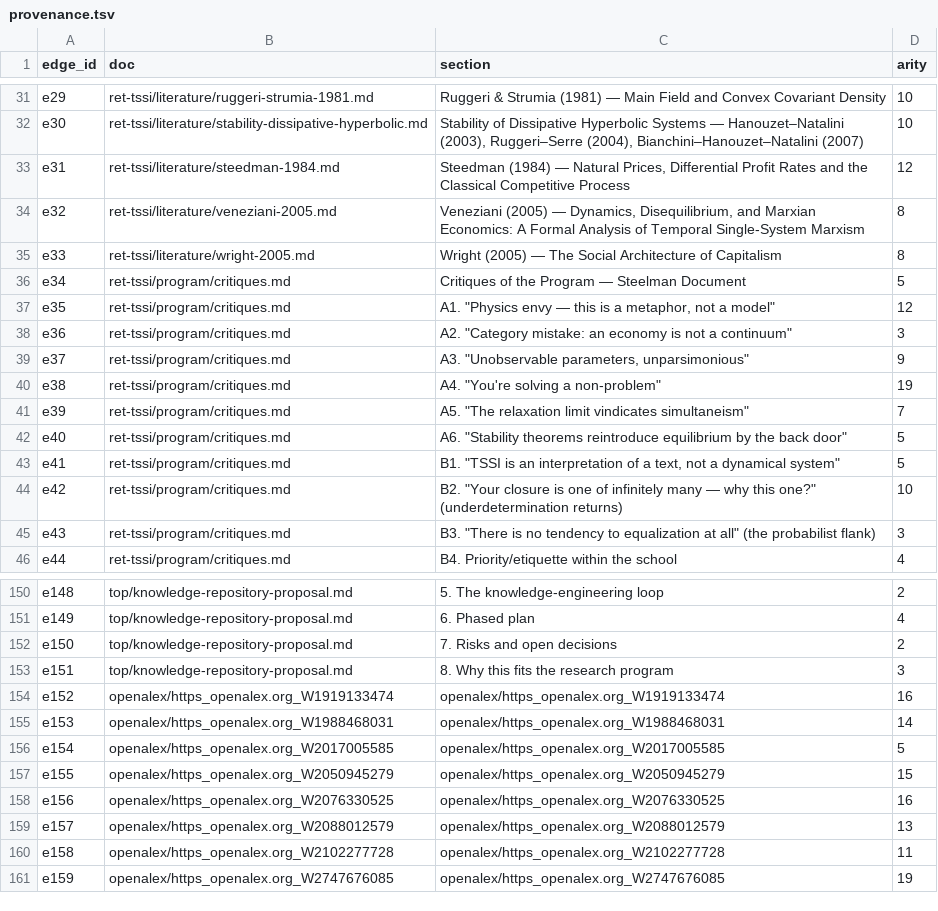
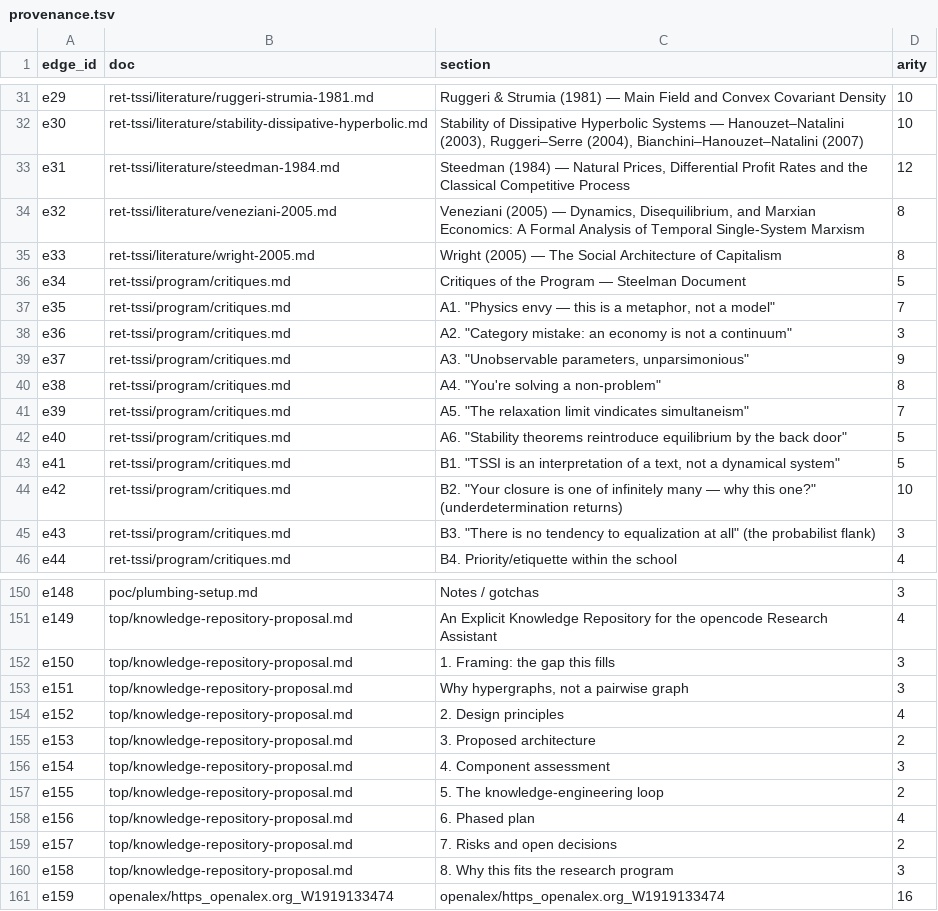
Before and after one commit to bvenner/tara, a TSV file: projects/knowledge-repository-poc/graph/provenance.tsv, drawn as a sheet; only a part is shown, gaps mark what is left out; the diff covers the shown part only; the diff names each change by its address in the sheet, - before the commit and + after, or states it on an @@ line.

Commit message:
feat: opencode-side LLM pairing + grounding skill
The LLM stays in opencode; plumbing stays mechanical. Agents pull
repository evidence via the plumb MCP tool (`call`) or the new bash
helper scripts/pipeline.py, then synthesize with per-claim doc::section
citations.

- scripts/pipeline.py: generic runner (mirrors plumb-mcp call)
- graph/grounded-answer-tau-sk.md: demonstrated synthesis of the
  tau->0 / SK-condition question, grounded only in trace output
- skills/hypergraph-grounding/SKILL.md registered via opencode.jsonc
  skills.paths, so future sessions discover the protocol
- build_hypergraph.py: drop single-letter author tokens from bib parsing

Repo-wide skill registration + MCP config validated (JSON).

```diff
--- a/projects/knowledge-repository-poc/graph/provenance.tsv
+++ b/projects/knowledge-repository-poc/graph/provenance.tsv
-D37 (arity): 12
+D37 (arity): 7
-D40 (arity): 19
+D40 (arity): 8
-B150 (doc): top/knowledge-repository-proposal.md
+B150 (doc): poc/plumbing-setup.md
-C150 (section): 5. The knowledge-engineering loop
+C150 (section): Notes / gotchas
-D150 (arity): 2
+D150 (arity): 3
-C151 (section): 6. Phased plan
+C151 (section): An Explicit Knowledge Repository for the opencode Research Assistant
-C152 (section): 7. Risks and open decisions
+C152 (section): 1. Framing: the gap this fills
-D152 (arity): 2
+D152 (arity): 3
-C153 (section): 8. Why this fits the research program
+C153 (section): Why hypergraphs, not a pairwise graph
-B154 (doc): openalex/https_openalex.org_W1919133474
+B154 (doc): top/knowledge-repository-proposal.md
-C154 (section): openalex/https_openalex.org_W1919133474
+C154 (section): 2. Design principles
-D154 (arity): 16
+D154 (arity): 4
-B155 (doc): openalex/https_openalex.org_W1988468031
+B155 (doc): top/knowledge-repository-proposal.md
-C155 (section): openalex/https_openalex.org_W1988468031
+C155 (section): 3. Proposed architecture
-D155 (arity): 14
+D155 (arity): 2
-B156 (doc): openalex/https_openalex.org_W2017005585
+B156 (doc): top/knowledge-repository-proposal.md
-C156 (section): openalex/https_openalex.org_W2017005585
+C156 (section): 4. Component assessment
-D156 (arity): 5
+D156 (arity): 3
-B157 (doc): openalex/https_openalex.org_W2050945279
+B157 (doc): top/knowledge-repository-proposal.md
-C157 (section): openalex/https_openalex.org_W2050945279
+C157 (section): 5. The knowledge-engineering loop
-D157 (arity): 15
+D157 (arity): 2
-B158 (doc): openalex/https_openalex.org_W2076330525
+B158 (doc): top/knowledge-repository-proposal.md
-C158 (section): openalex/https_openalex.org_W2076330525
+C158 (section): 6. Phased plan
-D158 (arity): 16
+D158 (arity): 4
-B159 (doc): openalex/https_openalex.org_W2088012579
+B159 (doc): top/knowledge-repository-proposal.md
-C159 (section): openalex/https_openalex.org_W2088012579
+C159 (section): 7. Risks and open decisions
-D159 (arity): 13
+D159 (arity): 2
-B160 (doc): openalex/https_openalex.org_W2102277728
+B160 (doc): top/knowledge-repository-proposal.md
-C160 (section): openalex/https_openalex.org_W2102277728
+C160 (section): 8. Why this fits the research program
-D160 (arity): 11
+D160 (arity): 3
-B161 (doc): openalex/https_openalex.org_W2747676085
+B161 (doc): openalex/https_openalex.org_W1919133474
-C161 (section): openalex/https_openalex.org_W2747676085
+C161 (section): openalex/https_openalex.org_W1919133474
-D161 (arity): 19
+D161 (arity): 16
```
Also changed, not shown: 7 added rows and 65 edited cells elsewhere in this file, 9 other files.
